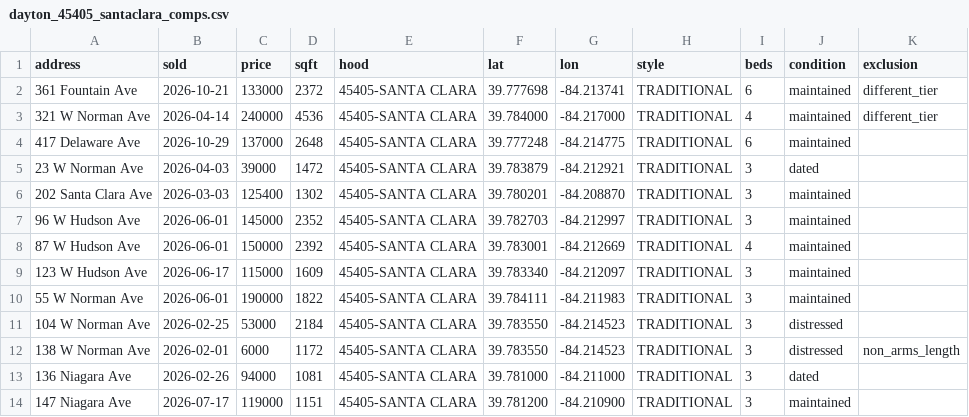
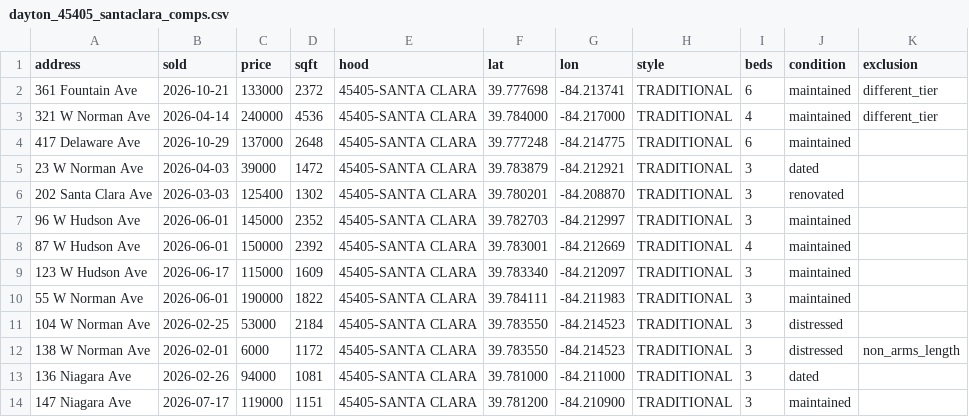
Before and after one commit to chidubemchinedu8-code/wholesale-realestate, a CSV file: state/comps/dayton_45405_santaclara_comps.csv, drawn as a sheet.

```diff
--- a/state/comps/dayton_45405_santaclara_comps.csv
+++ b/state/comps/dayton_45405_santaclara_comps.csv
@@ -5,3 +5,3 @@ address,sold,price,sqft,hood,lat,lon,style,beds,condition,exclusion
 23 W Norman Ave,2026-04-03,39000,1472,45405-SANTA CLARA,39.783879,-84.212921,TRADITIONAL,3,dated,
-202 Santa Clara Ave,2026-03-03,125400,1302,45405-SANTA CLARA,39.780201,-84.208870,TRADITIONAL,3,maintained,
+202 Santa Clara Ave,2026-03-03,125400,1302,45405-SANTA CLARA,39.780201,-84.208870,TRADITIONAL,3,renovated,
 96 W Hudson Ave,2026-06-01,145000,2352,45405-SANTA CLARA,39.782703,-84.212997,TRADITIONAL,3,maintained,
```
Also changed, not shown: assets/zip_universe.csv, state/comps/dayton_45405_northriverdale_comps.csv, 4 other files.
